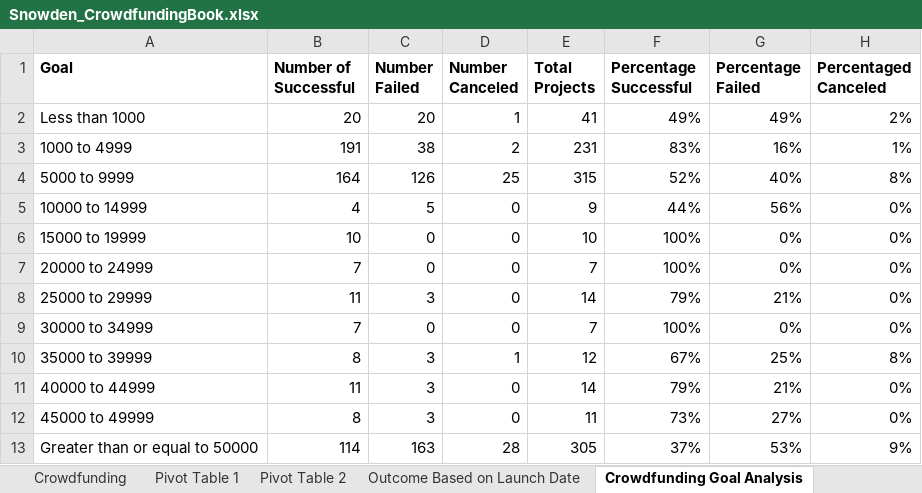
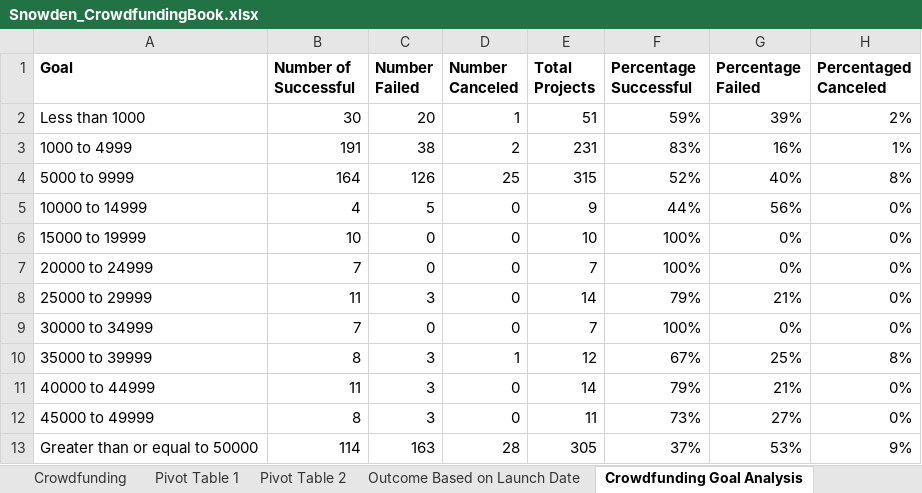
Before and after one commit to jsnow07grad/excel-challenge, an Excel workbook: Snowden_CrowdfundingBook.xlsx, sheet Crowdfunding Goal Analysis, drawn as a sheet; values as stored, in another font and other column widths than the file's, no borders; charts and pictures not drawn; the diff names each change by its address in the sheet, - before the commit and + after, or states it on an @@ line.

Commit message:
final submission 11/2/2023

```diff
--- a/Snowden_CrowdfundingBook.xlsx (sheet Crowdfunding Goal Analysis)
+++ b/Snowden_CrowdfundingBook.xlsx (sheet Crowdfunding Goal Analysis)
-B2 (Number of Successful): 20
+B2 (Number of Successful): 30
-E2 (Total Projects): 41
+E2 (Total Projects): 51
-F2 (Percentage Successful): 49%
+F2 (Percentage Successful): 59%
-G2 (Percentage Failed): 49%
+G2 (Percentage Failed): 39%
```
Also changed, not shown: charts or pictures.
